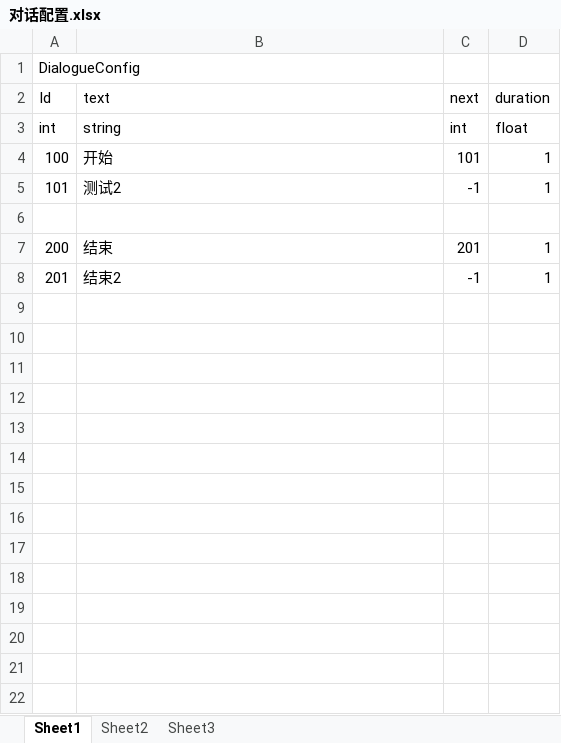
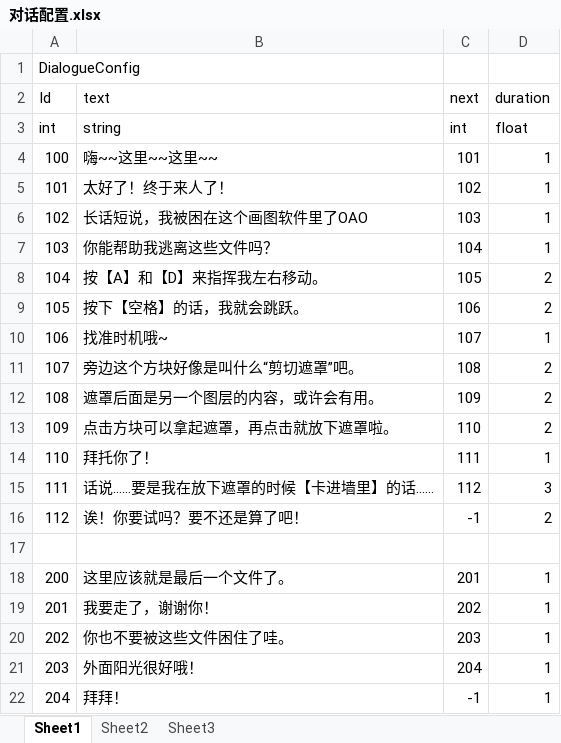
Before and after one commit to xiahogzhi/ProjectJam, an Excel workbook: 配置/对话配置.xlsx, sheet Sheet1, drawn as a sheet; values as stored, in another font and other column widths than the file's, no borders; addresses are those after the commit; the diff names each change by its address in the sheet, - before the commit and + after, or states it on an @@ line.

Commit message:
对话配置

```diff
--- a/配置/对话配置.xlsx (sheet Sheet1)
+++ b/配置/对话配置.xlsx (sheet Sheet1)
-B4 (text): 开始
+B4 (text): 嗨~~这里~~这里~~
-B5 (text): 测试2
+B5 (text): 太好了！终于来人了！
-C5 (next): -1
+C5 (next): 102
+row 6: 102 | 长话短说，我被困在这个画图软件里了OAO | 103 | 1
+row 7: 103 | 你能帮助我逃离这些文件吗？ | 104 | 1
+row 8: 104 | 按【A】和【D】来指挥我左右移动。 | 105 | 2
+row 9: 105 | 按下【空格】的话，我就会跳跃。 | 106 | 2
+row 10: 106 | 找准时机哦~ | 107 | 1
+row 11: 107 | 旁边这个方块好像是叫什么“剪切遮罩”吧。 | 108 | 2
+row 12: 108 | 遮罩后面是另一个图层的内容，或许会有用。 | 109 | 2
+row 13: 109 | 点击方块可以拿起遮罩，再点击就放下遮罩啦。 | 110 | 2
+row 14: 110 | 拜托你了！ | 111 | 1
+row 15: 111 | 话说……要是我在放下遮罩的时候【卡进墙里】的话…… | 112 | 3
+row 16: 112 | 诶！你要试吗？要不还是算了吧！ | -1 | 2
-B18 (text): 结束
+B18 (text): 这里应该就是最后一个文件了。
-B19 (text): 结束2
+B19 (text): 我要走了，谢谢你！
-C19 (next): -1
+C19 (next): 202
+row 20: 202 | 你也不要被这些文件困住了哇。 | 203 | 1
+row 21: 203 | 外面阳光很好哦！ | 204 | 1
+row 22: 204 | 拜拜！ | -1 | 1
```
Also changed, not shown: 3 other files.
